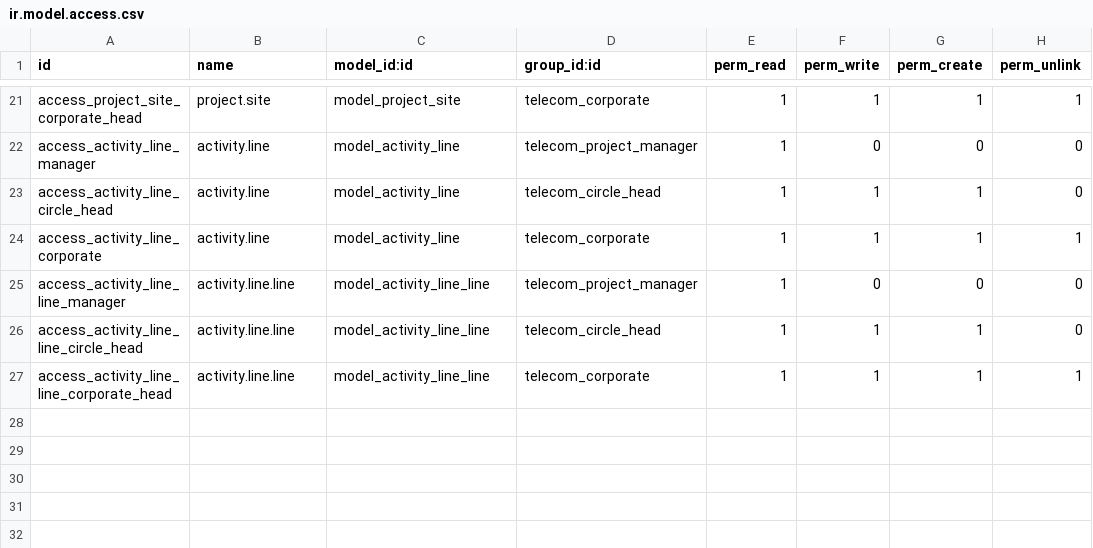
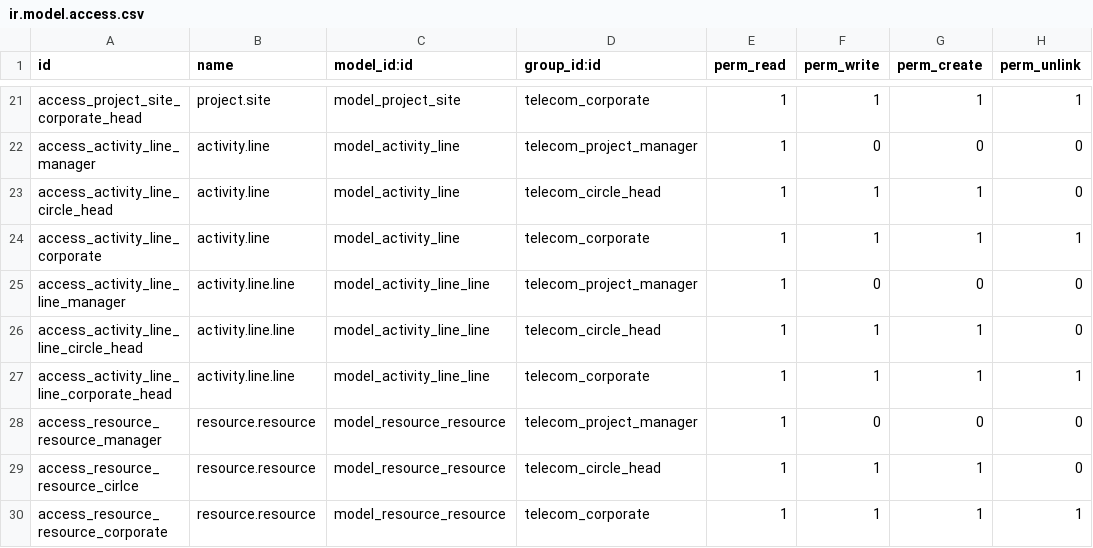
Before and after one commit to OdooBulgaria/pls, a CSV file: security/ir.model.access.csv, drawn as a sheet; only a part is shown, gaps mark what is left out; the diff names each change by its address in the sheet, - before the commit and + after, or states it on an @@ line.

```diff
--- a/security/ir.model.access.csv
+++ b/security/ir.model.access.csv
+row 28: access_resource_resource_manager | resource.resource | model_resource_resource | telecom_project_manager | 1 | 0 | 0 | 0
+row 29: access_resource_resource_cirlce | resource.resource | model_resource_resource | telecom_circle_head | 1 | 1 | 1 | 0
+row 30: access_resource_resource_corporate | resource.resource | model_resource_resource | telecom_corporate | 1 | 1 | 1 | 1
```
Also changed, not shown: 3 other files.
